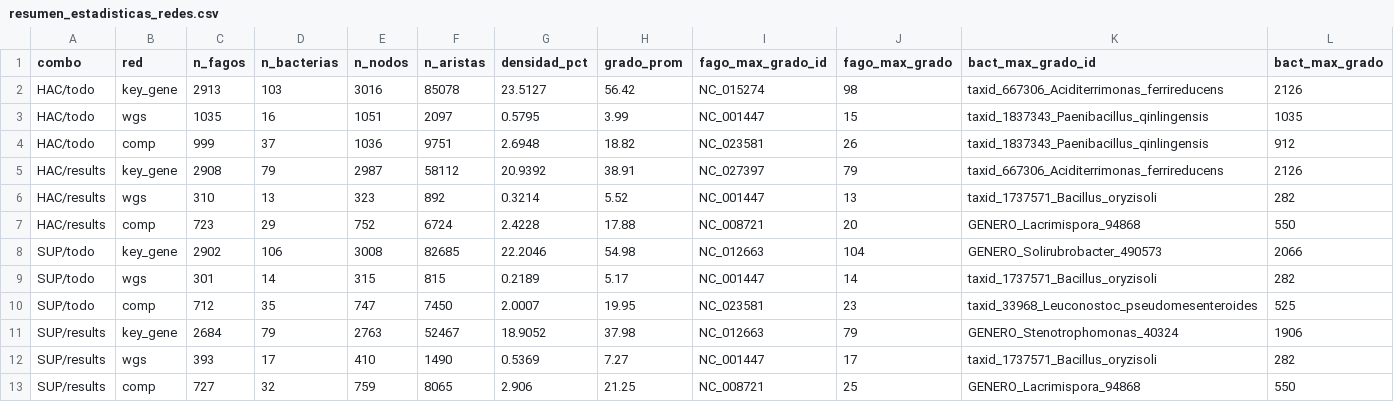
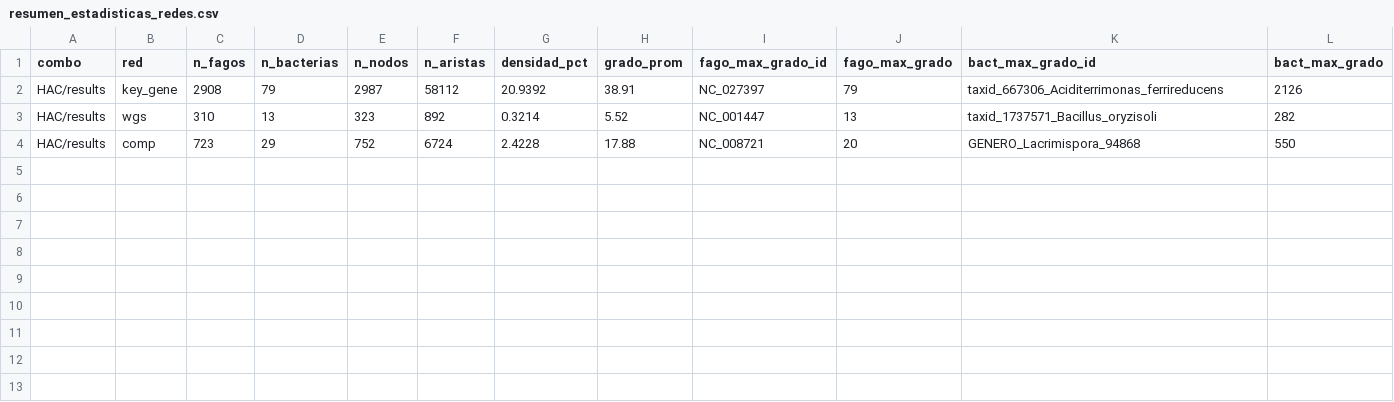
Before and after one commit to xXFenrir/16S-FenrirPipeline, a CSV file: Anexo_21_Redes_Gephi_gulupa/resumen_estadisticas_redes.csv, drawn as a sheet; the diff names each change by its address in the sheet, - before the commit and + after, or states it on an @@ line.

Commit message:
Remove annex files that are not needed
Remove resumen_retencion_por_muestra.csv (Anexo 4; the retention per
sample is in expB_00_resumen_retencion_remocion.csv), taxonomia_EMU.tsv
(Anexo 10), and the key gene and WGS threshold tables of Anexos 12 and
20 (the composite table that the networks use stays). Keep only the
HAC/results rows of resumen_estadisticas_redes.csv (Anexo 21) and update
the descriptions of Anexos 10 and 21.

```diff
--- a/Anexo_21_Redes_Gephi_gulupa/resumen_estadisticas_redes.csv
+++ b/Anexo_21_Redes_Gephi_gulupa/resumen_estadisticas_redes.csv
-row 2: HAC/todo | key_gene | 2913 | 103 | 3016 | 85078 | 23.5127 | 56.42 | NC_015274 | 98 | taxid_667306_Aciditerrimonas_ferrireducens | 2126
-row 3: HAC/todo | wgs | 1035 | 16 | 1051 | 2097 | 0.5795 | 3.99 | NC_001447 | 15 | taxid_1837343_Paenibacillus_qinlingensis | 1035
-row 4: HAC/todo | comp | 999 | 37 | 1036 | 9751 | 2.6948 | 18.82 | NC_023581 | 26 | taxid_1837343_Paenibacillus_qinlingensis | 912
-row 8: SUP/todo | key_gene | 2902 | 106 | 3008 | 82685 | 22.2046 | 54.98 | NC_012663 | 104 | GENERO_Solirubrobacter_490573 | 2066
-row 9: SUP/todo | wgs | 301 | 14 | 315 | 815 | 0.2189 | 5.17 | NC_001447 | 14 | taxid_1737571_Bacillus_oryzisoli | 282
-row 10: SUP/todo | comp | 712 | 35 | 747 | 7450 | 2.0007 | 19.95 | NC_023581 | 23 | taxid_33968_Leuconostoc_pseudomesenteroides | 525
-row 11: SUP/results | key_gene | 2684 | 79 | 2763 | 52467 | 18.9052 | 37.98 | NC_012663 | 79 | GENERO_Stenotrophomonas_40324 | 1906
-row 12: SUP/results | wgs | 393 | 17 | 410 | 1490 | 0.5369 | 7.27 | NC_001447 | 17 | taxid_1737571_Bacillus_oryzisoli | 282
-row 13: SUP/results | comp | 727 | 32 | 759 | 8065 | 2.906 | 21.25 | NC_008721 | 25 | GENERO_Lacrimispora_94868 | 550
```
Also changed, not shown: 7 other files.
